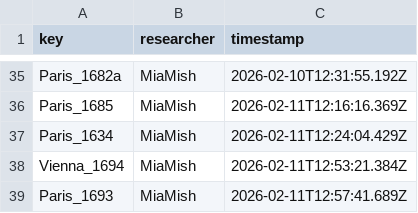
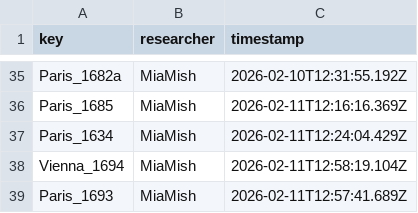
Before and after one commit to Euclides-EM/elements-resource-box, a CSV file: public/docs/reviews.csv, drawn as a sheet; only a part is shown, gaps mark what is left out.

Commit message:
Update documentation files - 2026-02-11T12:58:25.744Z

```diff
--- a/public/docs/reviews.csv
+++ b/public/docs/reviews.csv
@@ -37,3 +37,3 @@ Paris_1685,MiaMish,2026-02-11T12:16:16.369Z
 Paris_1634,MiaMish,2026-02-11T12:24:04.429Z
-Vienna_1694,MiaMish,2026-02-11T12:53:21.384Z
+Vienna_1694,MiaMish,2026-02-11T12:58:19.104Z
 Paris_1693,MiaMish,2026-02-11T12:57:41.689Z
```
